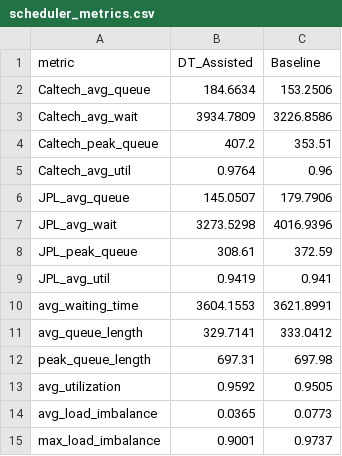
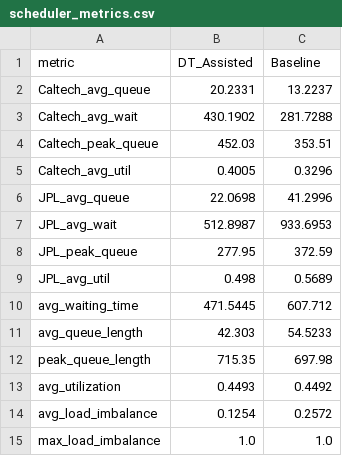
Before and after one commit to sinapah/ev-dt, a CSV file: results/scheduler_metrics.csv, drawn as a sheet.

```diff
--- a/results/scheduler_metrics.csv
+++ b/results/scheduler_metrics.csv
@@ -1,15 +1,15 @@
 metric,DT_Assisted,Baseline
-Caltech_avg_queue,184.6634,153.2506
-Caltech_avg_wait,3934.7809,3226.8586
-Caltech_peak_queue,407.2,353.51
-Caltech_avg_util,0.9764,0.96
-JPL_avg_queue,145.0507,179.7906
-JPL_avg_wait,3273.5298,4016.9396
-JPL_peak_queue,308.61,372.59
-JPL_avg_util,0.9419,0.941
-avg_waiting_time,3604.1553,3621.8991
-avg_queue_length,329.7141,333.0412
-peak_queue_length,697.31,697.98
-avg_utilization,0.9592,0.9505
-avg_load_imbalance,0.0365,0.0773
-max_load_imbalance,0.9001,0.9737
+Caltech_avg_queue,20.2331,13.2237
+Caltech_avg_wait,430.1902,281.7288
+Caltech_peak_queue,452.03,353.51
+Caltech_avg_util,0.4005,0.3296
+JPL_avg_queue,22.0698,41.2996
+JPL_avg_wait,512.8987,933.6953
+JPL_peak_queue,277.95,372.59
+JPL_avg_util,0.498,0.5689
+avg_waiting_time,471.5445,607.712
+avg_queue_length,42.303,54.5233
+peak_queue_length,715.35,697.98
+avg_utilization,0.4493,0.4492
+avg_load_imbalance,0.1254,0.2572
+max_load_imbalance,1.0,1.0
```
Also changed, not shown: 19 other files.
